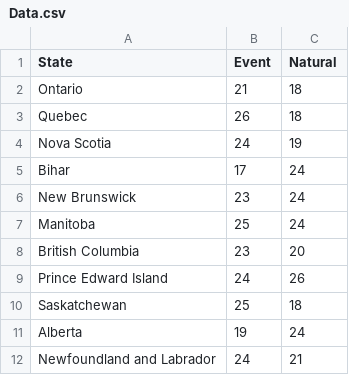
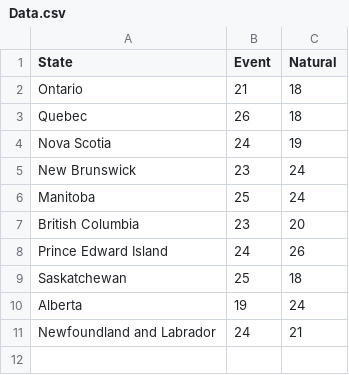
Before and after one commit to peymanbayat/crack3new, a CSV file: Data.csv, drawn as a sheet.

Commit message:
Update Data.csv

```diff
--- a/Data.csv
+++ b/Data.csv
@@ -4,3 +4,2 @@ Quebec,26,18
 Nova Scotia,24,19
-Bihar,17,24
 New Brunswick,23,24
```
